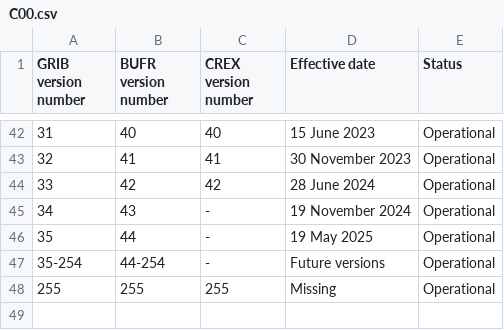
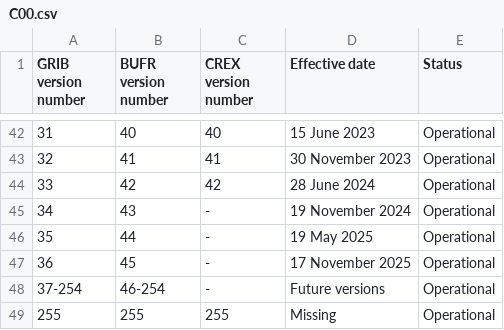
Before and after one commit to wmo-im/CCT, a CSV file: C00.csv, drawn as a sheet; only a part is shown, gaps mark what is left out; addresses are those after the commit; the diff names each change by its address in the sheet, - before the commit and + after, or states it on an @@ line.

Commit message:
FT2025-2 (#244)
* 235 new typo in c11csv (#243)

* #235

* xml,txt files

---------

Co-authored-by: Enrico Fucile <efucile@wmo.int>

* 239 c14 gaseous molecules (#242)

* #239 adding new entries for gaseous molecules in Common Code Table 14

* xml,txt files

* Update C14.csv

remove dash

* xml,txt files

---------

Co-authored-by: Enrico Fucile <efucile@wmo.int>
Co-authored-by: Anna Milan <amilan@wmo.int>

* 233 hy 2e (#240)

* #233 update branch

* xml,txt files

---------

Co-authored-by: Enrico Fucile <efucile@wmo.int>

* 236 update table c06 (#238)

* #236 update branch

* xml,txt files

* #236 revisions

* xml,txt files

* #236 update notes

* remove note #236

* xml,txt files

---------

Co-authored-by: Enrico Fucile <efucile@wmo.int>

* update table CO with new versions

* xml,txt files

* update note ids, remove s from candelas

* xml,txt files

* new PR for #232 quicksounder (#246)

* Add new entry #807 to CCT-05

* xml,txt files

---------

Co-authored-by: Jeff Ator <62722702+jbathegit@users.noreply.github.com>
Co-authored-by: Enrico Fucile <efucile@wmo.int>

* Update C00.csv

change effective date

* xml,txt files

---------

Co-authored-by: Enrico Fucile <efucile@wmo.int>
Co-authored-by: Seb <sebastien.villaume@ecmwf.int>
Co-authored-by: Jeff Ator <62722702+jbathegit@users.noreply.github.com>

```diff
--- a/C00.csv
+++ b/C00.csv
+row 47: 36 | 45 | - | 17 November 2025 | Operational
@@ column A (GRIB version number) renumbered in row 48 @@
-B48 (BUFR version number): 44-254
+B48 (BUFR version number): 46-254
```
Also changed, not shown: C05.csv, C06.csv, 8 other files.
